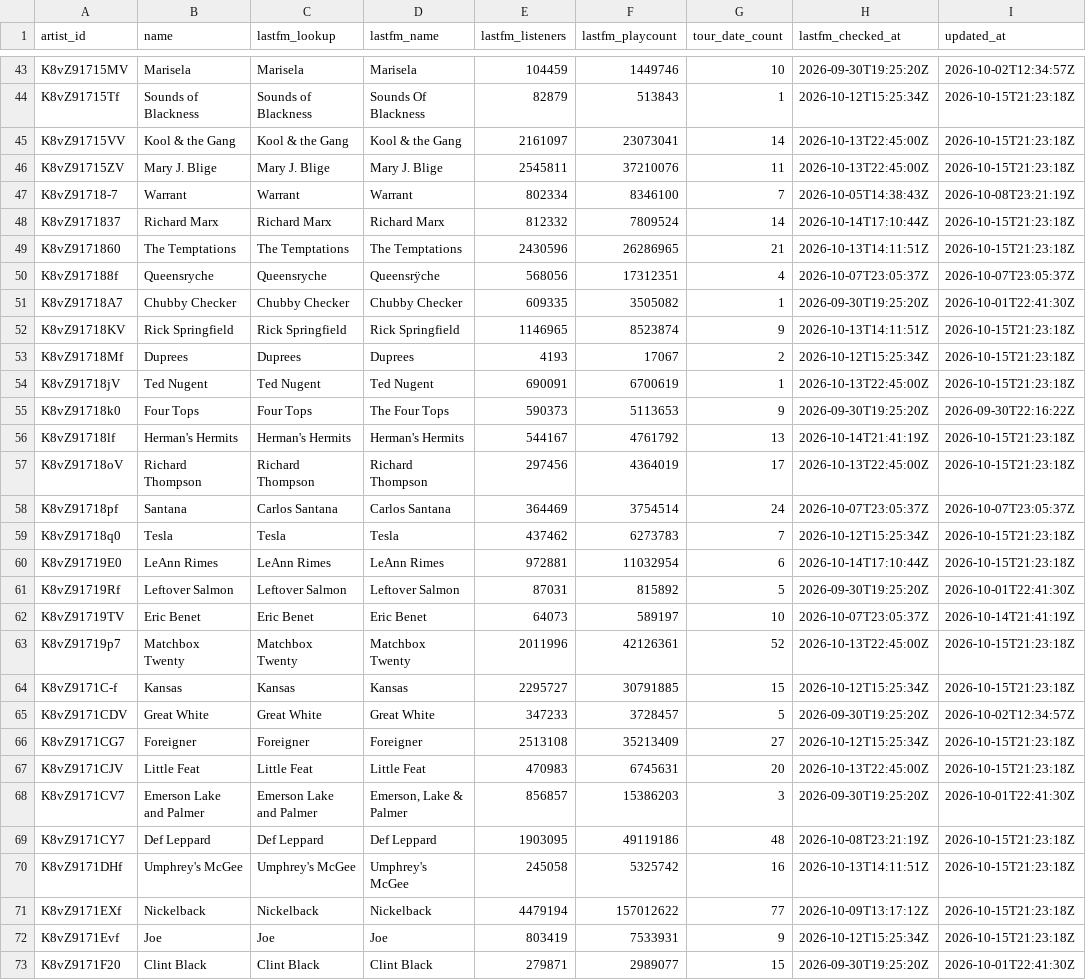
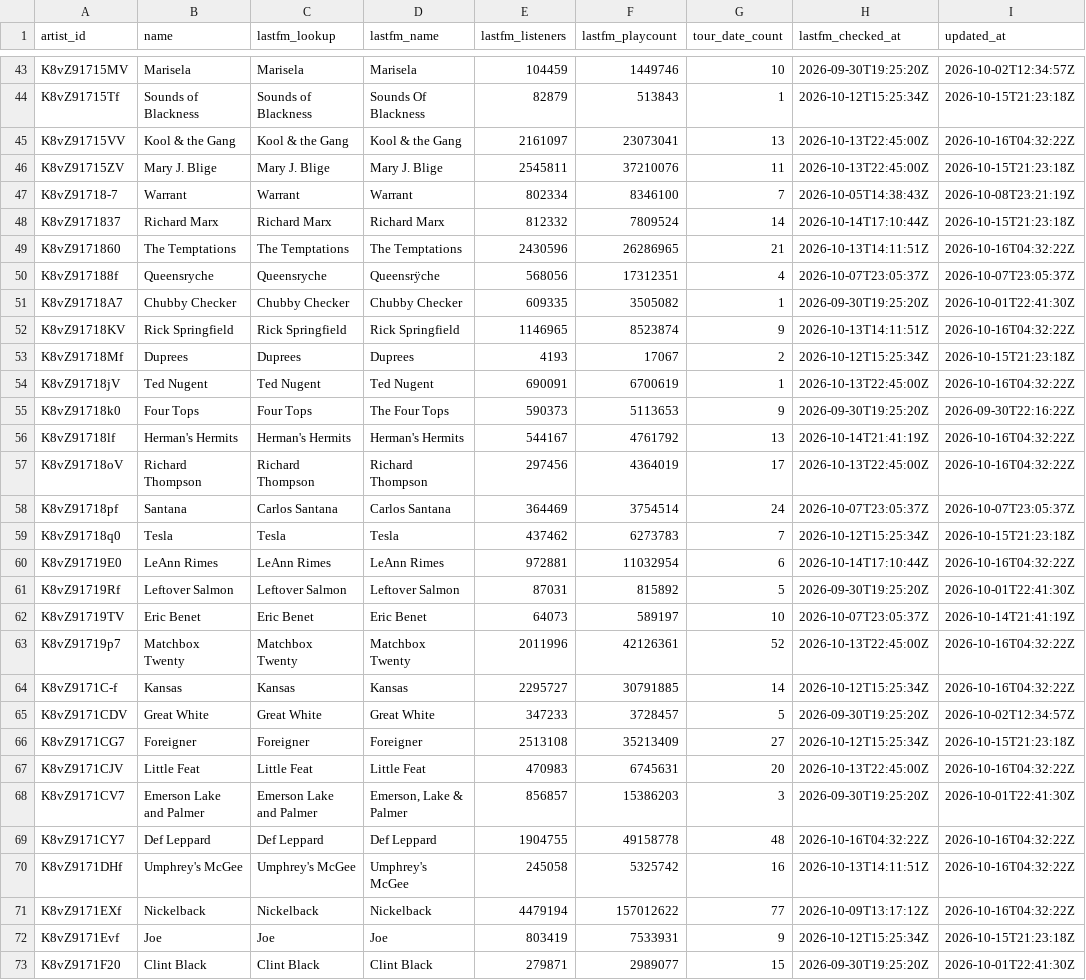
Before and after one commit to TylerWichman/presalewatch, a CSV file: db/artists.csv, drawn as a sheet; only a part is shown, gaps mark what is left out; the diff covers the shown part only.

```diff
--- a/db/artists.csv
+++ b/db/artists.csv
@@ -44,3 +44,3 @@ K8vZ91715MV,Marisela,Marisela,Marisela,104459,1449746,10,2026-09-30T19:25:20Z,20
 K8vZ91715Tf,Sounds of Blackness,Sounds of Blackness,Sounds Of Blackness,82879,513843,1,2026-10-12T15:25:34Z,2026-10-15T21:23:18Z
-K8vZ91715VV,Kool & the Gang,Kool & the Gang,Kool & the Gang,2161097,23073041,14,2026-10-13T22:45:00Z,2026-10-15T21:23:18Z
+K8vZ91715VV,Kool & the Gang,Kool & the Gang,Kool & the Gang,2161097,23073041,13,2026-10-13T22:45:00Z,2026-10-16T04:32:22Z
 K8vZ91715ZV,Mary J. Blige,Mary J. Blige,Mary J. Blige,2545811,37210076,11,2026-10-13T22:45:00Z,2026-10-15T21:23:18Z
@@ -48,25 +48,25 @@ K8vZ91718-7,Warrant,Warrant,Warrant,802334,8346100,7,2026-10-05T14:38:43Z,2026-1
 K8vZ9171837,Richard Marx,Richard Marx,Richard Marx,812332,7809524,14,2026-10-14T17:10:44Z,2026-10-15T21:23:18Z
-K8vZ9171860,The Temptations,The Temptations,The Temptations,2430596,26286965,21,2026-10-13T14:11:51Z,2026-10-15T21:23:18Z
+K8vZ9171860,The Temptations,The Temptations,The Temptations,2430596,26286965,21,2026-10-13T14:11:51Z,2026-10-16T04:32:22Z
 K8vZ917188f,Queensryche,Queensryche,Queensrÿche,568056,17312351,4,2026-10-07T23:05:37Z,2026-10-07T23:05:37Z
 K8vZ91718A7,Chubby Checker,Chubby Checker,Chubby Checker,609335,3505082,1,2026-09-30T19:25:20Z,2026-10-01T22:41:30Z
-K8vZ91718KV,Rick Springfield,Rick Springfield,Rick Springfield,1146965,8523874,9,2026-10-13T14:11:51Z,2026-10-15T21:23:18Z
+K8vZ91718KV,Rick Springfield,Rick Springfield,Rick Springfield,1146965,8523874,9,2026-10-13T14:11:51Z,2026-10-16T04:32:22Z
 K8vZ91718Mf,Duprees,Duprees,Duprees,4193,17067,2,2026-10-12T15:25:34Z,2026-10-15T21:23:18Z
-K8vZ91718jV,Ted Nugent,Ted Nugent,Ted Nugent,690091,6700619,1,2026-10-13T22:45:00Z,2026-10-15T21:23:18Z
+K8vZ91718jV,Ted Nugent,Ted Nugent,Ted Nugent,690091,6700619,1,2026-10-13T22:45:00Z,2026-10-16T04:32:22Z
 K8vZ91718k0,Four Tops,Four Tops,The Four Tops,590373,5113653,9,2026-09-30T19:25:20Z,2026-09-30T22:16:22Z
-K8vZ91718lf,Herman's Hermits,Herman's Hermits,Herman's Hermits,544167,4761792,13,2026-10-14T21:41:19Z,2026-10-15T21:23:18Z
-K8vZ91718oV,Richard Thompson,Richard Thompson,Richard Thompson,297456,4364019,17,2026-10-13T22:45:00Z,2026-10-15T21:23:18Z
+K8vZ91718lf,Herman's Hermits,Herman's Hermits,Herman's Hermits,544167,4761792,13,2026-10-14T21:41:19Z,2026-10-16T04:32:22Z
+K8vZ91718oV,Richard Thompson,Richard Thompson,Richard Thompson,297456,4364019,17,2026-10-13T22:45:00Z,2026-10-16T04:32:22Z
 K8vZ91718pf,Santana,Carlos Santana,Carlos Santana,364469,3754514,24,2026-10-07T23:05:37Z,2026-10-07T23:05:37Z
 K8vZ91718q0,Tesla,Tesla,Tesla,437462,6273783,7,2026-10-12T15:25:34Z,2026-10-15T21:23:18Z
-K8vZ91719E0,LeAnn Rimes,LeAnn Rimes,LeAnn Rimes,972881,11032954,6,2026-10-14T17:10:44Z,2026-10-15T21:23:18Z
+K8vZ91719E0,LeAnn Rimes,LeAnn Rimes,LeAnn Rimes,972881,11032954,6,2026-10-14T17:10:44Z,2026-10-16T04:32:22Z
 K8vZ91719Rf,Leftover Salmon,Leftover Salmon,Leftover Salmon,87031,815892,5,2026-09-30T19:25:20Z,2026-10-01T22:41:30Z
 K8vZ91719TV,Eric Benet,Eric Benet,Eric Benet,64073,589197,10,2026-10-07T23:05:37Z,2026-10-14T21:41:19Z
-K8vZ91719p7,Matchbox Twenty,Matchbox Twenty,Matchbox Twenty,2011996,42126361,52,2026-10-13T22:45:00Z,2026-10-15T21:23:18Z
-K8vZ9171C-f,Kansas,Kansas,Kansas,2295727,30791885,15,2026-10-12T15:25:34Z,2026-10-15T21:23:18Z
+K8vZ91719p7,Matchbox Twenty,Matchbox Twenty,Matchbox Twenty,2011996,42126361,52,2026-10-13T22:45:00Z,2026-10-16T04:32:22Z
+K8vZ9171C-f,Kansas,Kansas,Kansas,2295727,30791885,14,2026-10-12T15:25:34Z,2026-10-16T04:32:22Z
 K8vZ9171CDV,Great White,Great White,Great White,347233,3728457,5,2026-09-30T19:25:20Z,2026-10-02T12:34:57Z
 K8vZ9171CG7,Foreigner,Foreigner,Foreigner,2513108,35213409,27,2026-10-12T15:25:34Z,2026-10-15T21:23:18Z
-K8vZ9171CJV,Little Feat,Little Feat,Little Feat,470983,6745631,20,2026-10-13T22:45:00Z,2026-10-15T21:23:18Z
+K8vZ9171CJV,Little Feat,Little Feat,Little Feat,470983,6745631,20,2026-10-13T22:45:00Z,2026-10-16T04:32:22Z
 K8vZ9171CV7,Emerson Lake and Palmer,Emerson Lake and Palmer,"Emerson, Lake & Palmer",856857,15386203,3,2026-09-30T19:25:20Z,2026-10-01T22:41:30Z
-K8vZ9171CY7,Def Leppard,Def Leppard,Def Leppard,1903095,49119186,48,2026-10-08T23:21:19Z,2026-10-15T21:23:18Z
-K8vZ9171DHf,Umphrey's McGee,Umphrey's McGee,Umphrey's McGee,245058,5325742,16,2026-10-13T14:11:51Z,2026-10-15T21:23:18Z
-K8vZ9171EXf,Nickelback,Nickelback,Nickelback,4479194,157012622,77,2026-10-09T13:17:12Z,2026-10-15T21:23:18Z
+K8vZ9171CY7,Def Leppard,Def Leppard,Def Leppard,1904755,49158778,48,2026-10-16T04:32:22Z,2026-10-16T04:32:22Z
+K8vZ9171DHf,Umphrey's McGee,Umphrey's McGee,Umphrey's McGee,245058,5325742,16,2026-10-13T14:11:51Z,2026-10-16T04:32:22Z
+K8vZ9171EXf,Nickelback,Nickelback,Nickelback,4479194,157012622,77,2026-10-09T13:17:12Z,2026-10-16T04:32:22Z
 K8vZ9171Evf,Joe,Joe,Joe,803419,7533931,9,2026-10-12T15:25:34Z,2026-10-15T21:23:18Z
```
Also changed, not shown: 2 added rows and 122 edited cells elsewhere in this file, db/events.csv, 3 other files.
